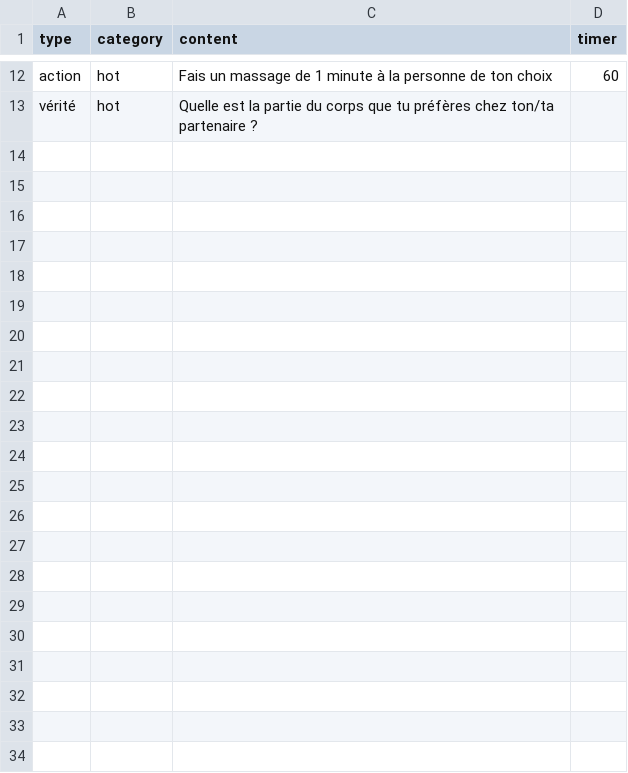
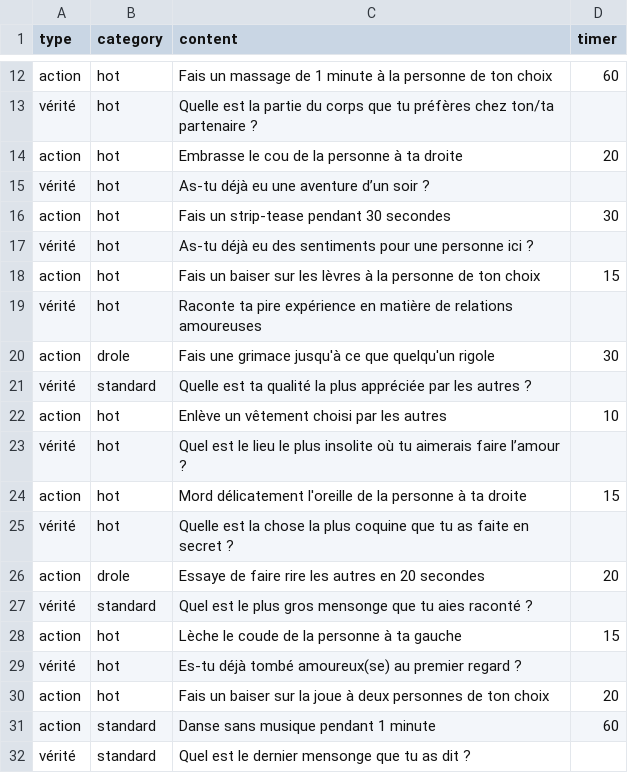
Before and after one commit to Tojo1512/Action-Verite, a CSV file: public/data.csv, drawn as a sheet; only a part is shown, gaps mark what is left out; the diff covers the shown part only; the diff names each change by its address in the sheet, - before the commit and + after, or states it on an @@ line.

Commit message:
Update data.csv

```diff
--- a/public/data.csv
+++ b/public/data.csv
+row 14: action | hot | Embrasse le cou de la personne à ta droite | 20
+row 15: vérité | hot | As-tu déjà eu une aventure d’un soir ?
+row 16: action | hot | Fais un strip-tease pendant 30 secondes | 30
+row 17: vérité | hot | As-tu déjà eu des sentiments pour une personne ici ?
+row 18: action | hot | Fais un baiser sur les lèvres à la personne de ton choix | 15
+row 19: vérité | hot | Raconte ta pire expérience en matière de relations amoureuses
+row 20: action | drole | Fais une grimace jusqu'à ce que quelqu'un rigole | 30
+row 21: vérité | standard | Quelle est ta qualité la plus appréciée par les autres ?
+row 22: action | hot | Enlève un vêtement choisi par les autres | 10
+row 23: vérité | hot | Quel est le lieu le plus insolite où tu aimerais faire l’amour ?
+row 24: action | hot | Mord délicatement l'oreille de la personne à ta droite | 15
+row 25: vérité | hot | Quelle est la chose la plus coquine que tu as faite en secret ?
+row 26: action | drole | Essaye de faire rire les autres en 20 secondes | 20
+row 27: vérité | standard | Quel est le plus gros mensonge que tu aies raconté ?
+row 28: action | hot | Lèche le coude de la personne à ta gauche | 15
+row 29: vérité | hot | Es-tu déjà tombé amoureux(se) au premier regard ?
+row 30: action | hot | Fais un baiser sur la joue à deux personnes de ton choix | 20
+row 31: action | standard | Danse sans musique pendant 1 minute | 60
+row 32: vérité | standard | Quel est le dernier mensonge que tu as dit ?
```
Also changed, not shown: 29 added rows elsewhere in this file.
